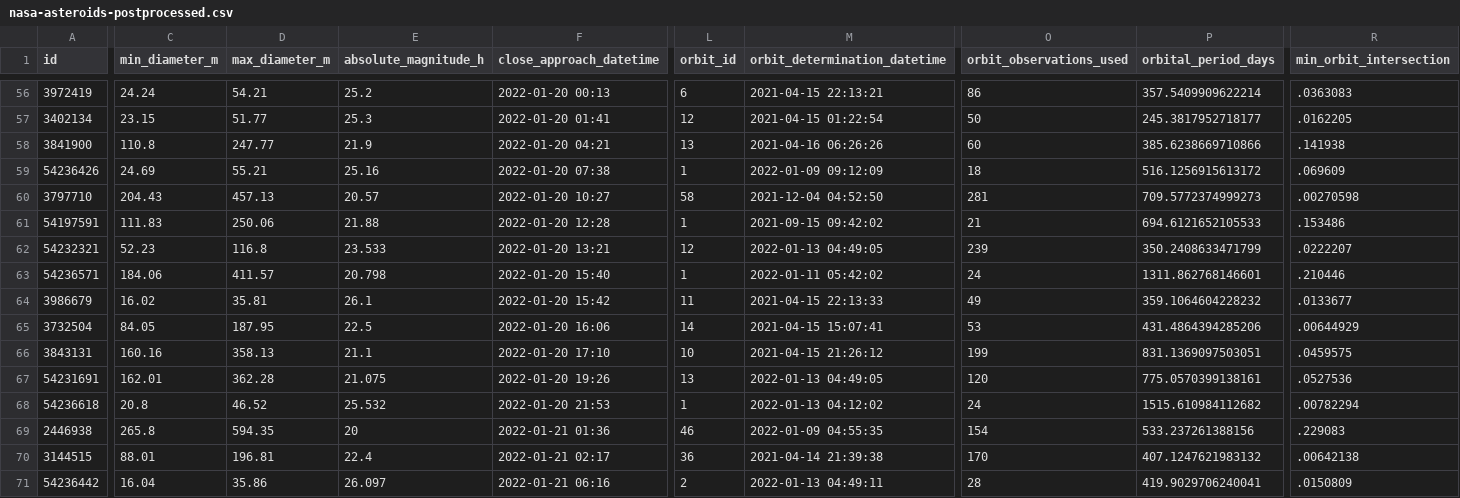
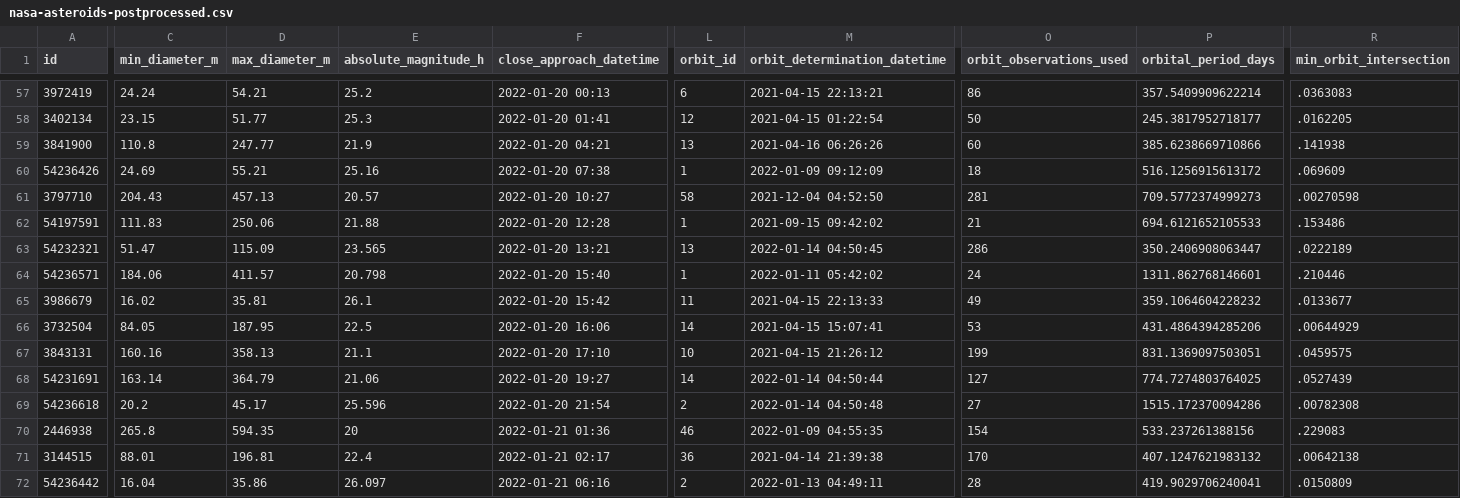
Before and after one commit to nsgrantham/nasa-asteroids, a CSV file: nasa-asteroids-postprocessed.csv, drawn as a sheet; only a part is shown, gaps mark what is left out; addresses are those after the commit; the diff covers the shown part only; the diff names each change by its address in the sheet, - before the commit and + after, or states it on an @@ line.

```diff
--- a/nasa-asteroids-postprocessed.csv
+++ b/nasa-asteroids-postprocessed.csv
-C63 (min_diameter_m): 52.23
+C63 (min_diameter_m): 51.47
-D63 (max_diameter_m): 116.8
+D63 (max_diameter_m): 115.09
-E63 (absolute_magnitude_h): 23.533
+E63 (absolute_magnitude_h): 23.565
-L63 (orbit_id): 12
+L63 (orbit_id): 13
-M63 (orbit_determination_datetime): 2022-01-13 04:49:05
+M63 (orbit_determination_datetime): 2022-01-14 04:50:45
-O63 (orbit_observations_used): 239
+O63 (orbit_observations_used): 286
-P63 (orbital_period_days): 350.2408633471799
+P63 (orbital_period_days): 350.2406908063447
-R63 (min_orbit_intersection): .0222207
+R63 (min_orbit_intersection): .0222189
-C68 (min_diameter_m): 162.01
+C68 (min_diameter_m): 163.14
-D68 (max_diameter_m): 362.28
+D68 (max_diameter_m): 364.79
-E68 (absolute_magnitude_h): 21.075
+E68 (absolute_magnitude_h): 21.06
-F68 (close_approach_datetime): 2022-01-20 19:26
+F68 (close_approach_datetime): 2022-01-20 19:27
-L68 (orbit_id): 13
+L68 (orbit_id): 14
-M68 (orbit_determination_datetime): 2022-01-13 04:49:05
+M68 (orbit_determination_datetime): 2022-01-14 04:50:44
-O68 (orbit_observations_used): 120
+O68 (orbit_observations_used): 127
-P68 (orbital_period_days): 775.0570399138161
+P68 (orbital_period_days): 774.7274803764025
-R68 (min_orbit_intersection): .0527536
+R68 (min_orbit_intersection): .0527439
-C69 (min_diameter_m): 20.8
+C69 (min_diameter_m): 20.2
-D69 (max_diameter_m): 46.52
+D69 (max_diameter_m): 45.17
-E69 (absolute_magnitude_h): 25.532
+E69 (absolute_magnitude_h): 25.596
-F69 (close_approach_datetime): 2022-01-20 21:53
+F69 (close_approach_datetime): 2022-01-20 21:54
-L69 (orbit_id): 1
+L69 (orbit_id): 2
-M69 (orbit_determination_datetime): 2022-01-13 04:12:02
+M69 (orbit_determination_datetime): 2022-01-14 04:50:48
-O69 (orbit_observations_used): 24
+O69 (orbit_observations_used): 27
-P69 (orbital_period_days): 1515.610984112682
+P69 (orbital_period_days): 1515.172370094286
-R69 (min_orbit_intersection): .00782294
+R69 (min_orbit_intersection): .00782308
```
Also changed, not shown: 1 added row and 52 edited cells elsewhere in this file.
